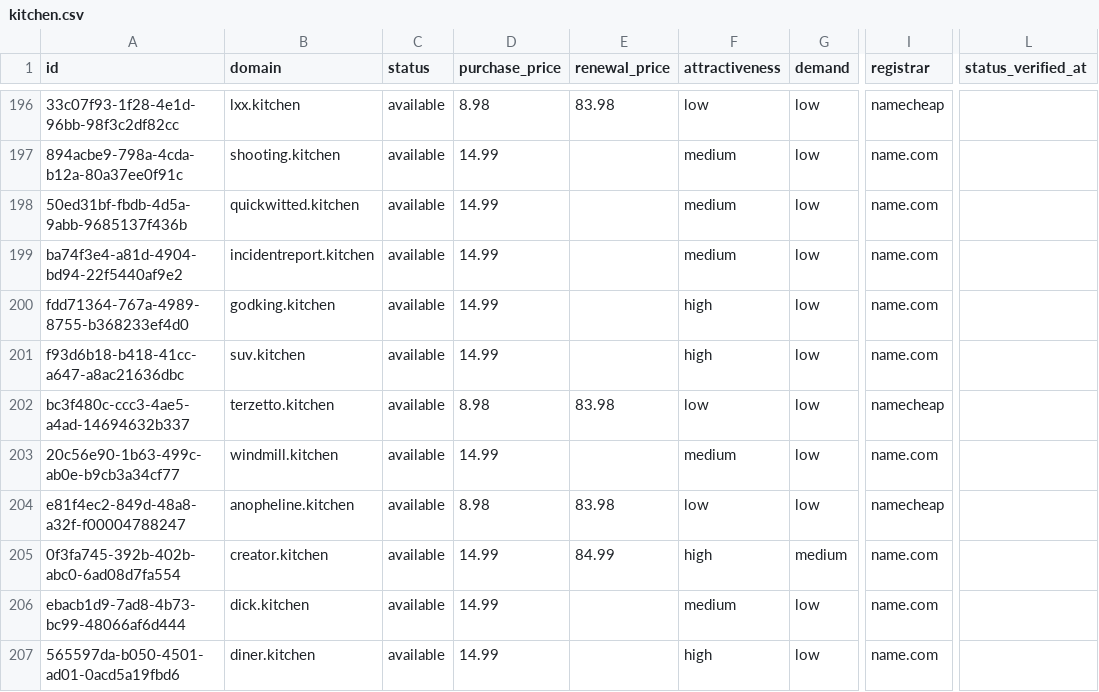
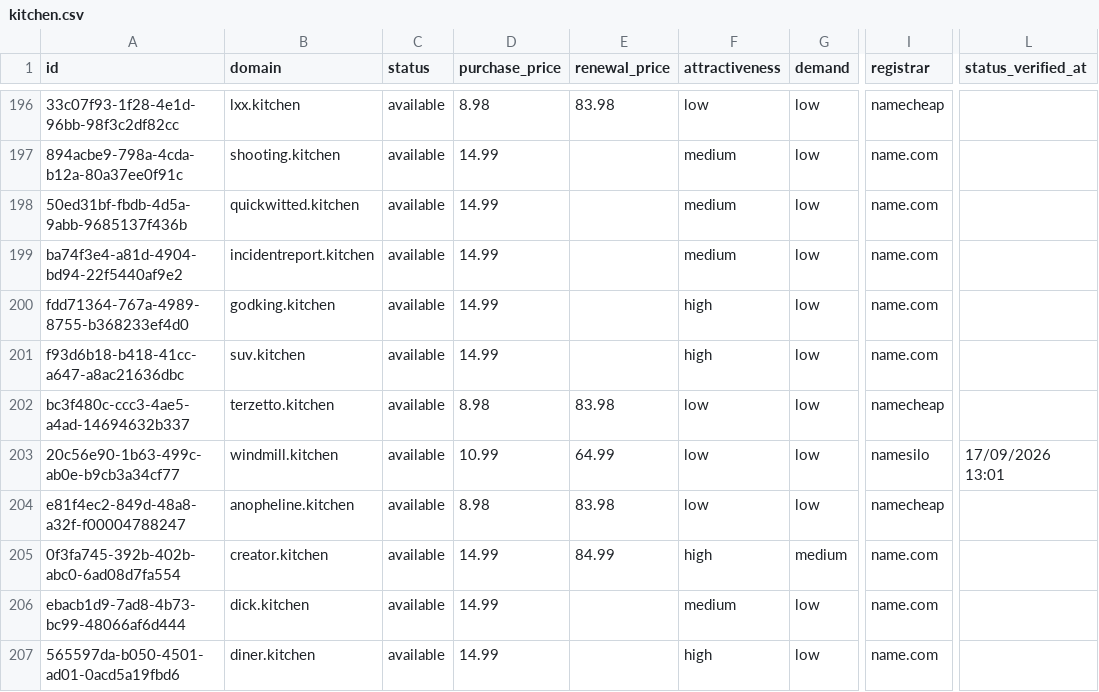
Before and after one commit to UniqueDomains/kitchen-oneword-domains, a CSV file: kitchen.csv, drawn as a sheet; only a part is shown, gaps mark what is left out; the diff names each change by its address in the sheet, - before the commit and + after, or states it on an @@ line.

Commit message:
Domains update

```diff
--- a/kitchen.csv
+++ b/kitchen.csv
-D203 (purchase_price): 14.99
+D203 (purchase_price): 10.99
-E203 (renewal_price): (empty)
+E203 (renewal_price): 64.99
-F203 (attractiveness): medium
+F203 (attractiveness): low
-I203 (registrar): name.com
+I203 (registrar): namesilo
-L203 (status_verified_at): (empty)
+L203 (status_verified_at): 17/09/2026 13:01
```
Also changed, not shown: 4 other files.
